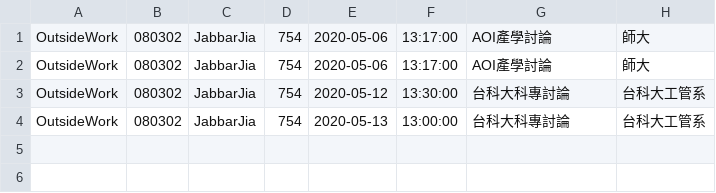
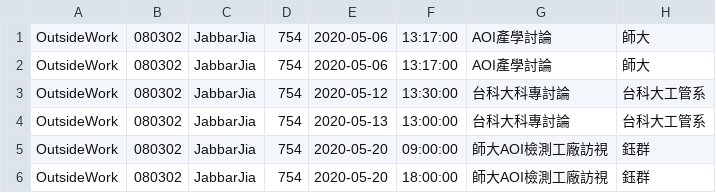
Before and after one commit to nuu9323226/face-recognition, a CSV file: datas/remote/080302/080302-202005-personal.csv, drawn as a sheet.

```diff
--- a/datas/remote/080302/080302-202005-personal.csv
+++ b/datas/remote/080302/080302-202005-personal.csv
@@ -4 +4,3 @@ OutsideWork,080302,JabbarJia,754,2020-05-12,13:30:00,台科大科專討論,台
 OutsideWork,080302,JabbarJia,754,2020-05-13,13:00:00,台科大科專討論,台科大工管系
+OutsideWork,080302,JabbarJia,754,2020-05-20,09:00:00,師大AOI檢測工廠訪視,鈺群
+OutsideWork,080302,JabbarJia,754,2020-05-20,18:00:00,師大AOI檢測工廠訪視,鈺群
```
Also changed, not shown: 23 other files.
